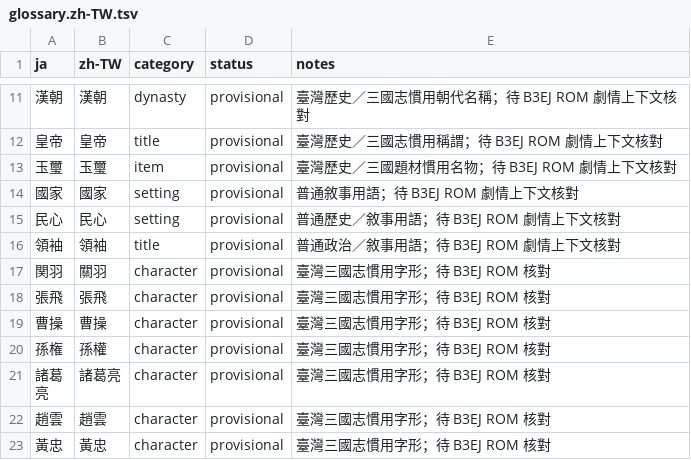
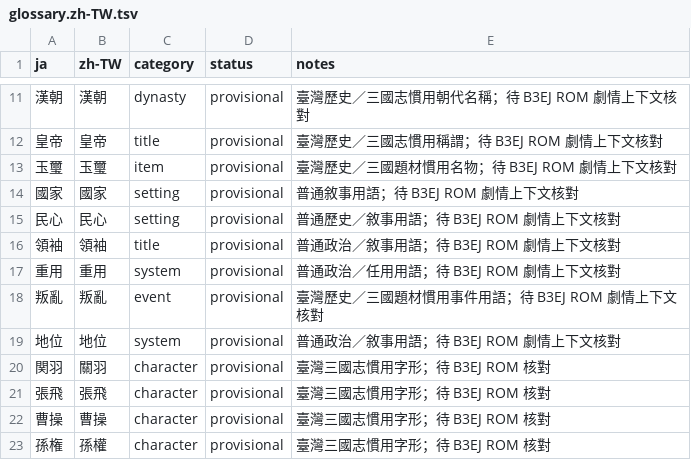
Before and after one commit to JohnnySun/project-atlantis, a TSV file: games/sangokushi-eiketsuden/translations/glossary.zh-TW.tsv, drawn as a sheet; only a part is shown, gaps mark what is left out; the shorter side is filled out with more unchanged rows.

```diff
--- a/games/sangokushi-eiketsuden/translations/glossary.zh-TW.tsv
+++ b/games/sangokushi-eiketsuden/translations/glossary.zh-TW.tsv
@@ -16,2 +16,5 @@ ja	zh-TW	category	status	notes
 領袖	領袖	title	provisional	普通政治／敘事用語；待 B3EJ ROM 劇情上下文核對
+重用	重用	system	provisional	普通政治／任用用語；待 B3EJ ROM 劇情上下文核對
+叛亂	叛亂	event	provisional	臺灣歷史／三國題材慣用事件用語；待 B3EJ ROM 劇情上下文核對
+地位	地位	system	provisional	普通政治／敘事用語；待 B3EJ ROM 劇情上下文核對
 関羽	關羽	character	provisional	臺灣三國志慣用字形；待 B3EJ ROM 核對
```
Also changed, not shown: 9 other files.
